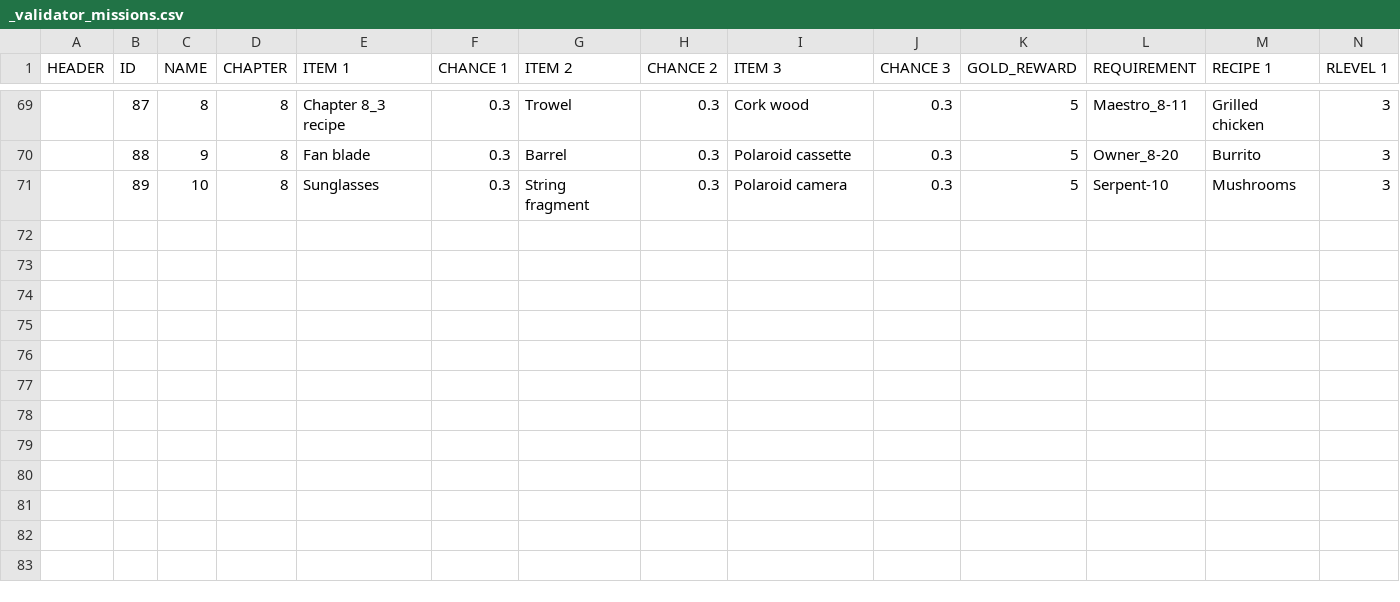
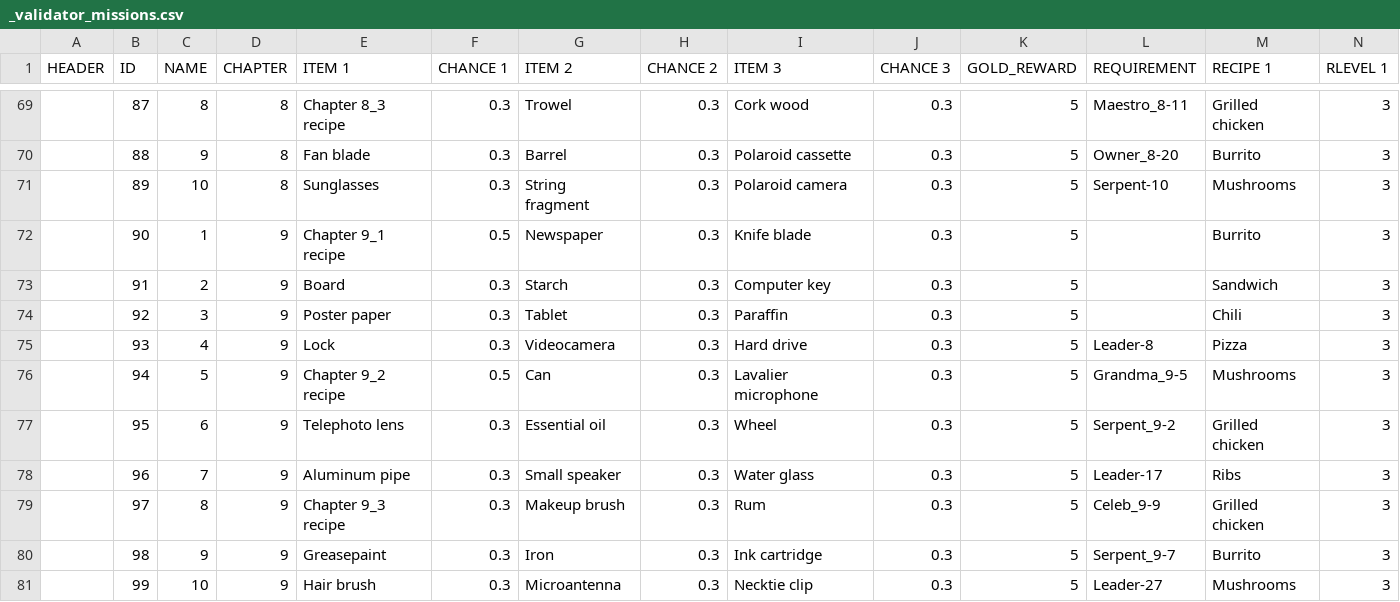
Before and after one commit to corhal/cr-calculator, a CSV file: _validator_missions.csv, drawn as a sheet; only a part is shown, gaps mark what is left out; rows hold the shown columns only; the diff names each change by its address in the sheet, - before the commit and + after, or states it on an @@ line.

```diff
--- a/_validator_missions.csv
+++ b/_validator_missions.csv
+row 72:  | 90 | 1 | 9 | Chapter 9_1 recipe | 0.5 | Newspaper | 0.3 | Knife blade | 0.3 | 5 |  | Burrito | 3
+row 73:  | 91 | 2 | 9 | Board | 0.3 | Starch | 0.3 | Computer key | 0.3 | 5 |  | Sandwich | 3
+row 74:  | 92 | 3 | 9 | Poster paper | 0.3 | Tablet | 0.3 | Paraffin | 0.3 | 5 |  | Chili | 3
+row 75:  | 93 | 4 | 9 | Lock | 0.3 | Videocamera | 0.3 | Hard drive | 0.3 | 5 | Leader-8 | Pizza | 3
+row 76:  | 94 | 5 | 9 | Chapter 9_2 recipe | 0.5 | Can | 0.3 | Lavalier microphone | 0.3 | 5 | Grandma_9-5 | Mushrooms | 3
+row 77:  | 95 | 6 | 9 | Telephoto lens | 0.3 | Essential oil | 0.3 | Wheel | 0.3 | 5 | Serpent_9-2 | Grilled chicken | 3
+row 78:  | 96 | 7 | 9 | Aluminum pipe | 0.3 | Small speaker | 0.3 | Water glass | 0.3 | 5 | Leader-17 | Ribs | 3
+row 79:  | 97 | 8 | 9 | Chapter 9_3 recipe | 0.3 | Makeup brush | 0.3 | Rum | 0.3 | 5 | Celeb_9-9 | Grilled chicken | 3
+row 80:  | 98 | 9 | 9 | Greasepaint | 0.3 | Iron | 0.3 | Ink cartridge | 0.3 | 5 | Serpent_9-7 | Burrito | 3
+row 81:  | 99 | 10 | 9 | Hair brush | 0.3 | Microantenna | 0.3 | Necktie clip | 0.3 | 5 | Leader-27 | Mushrooms | 3
```
Also changed, not shown: _validator_items.csv, _validator_quests.csv, 1 other file.
